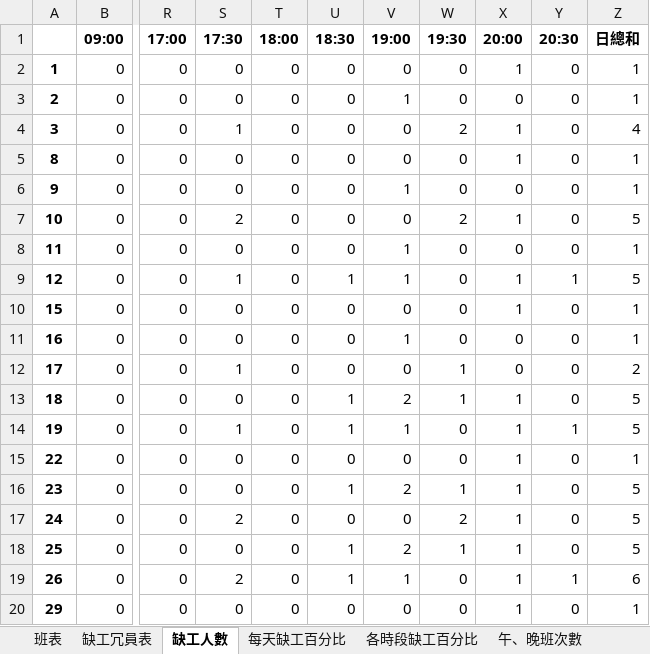
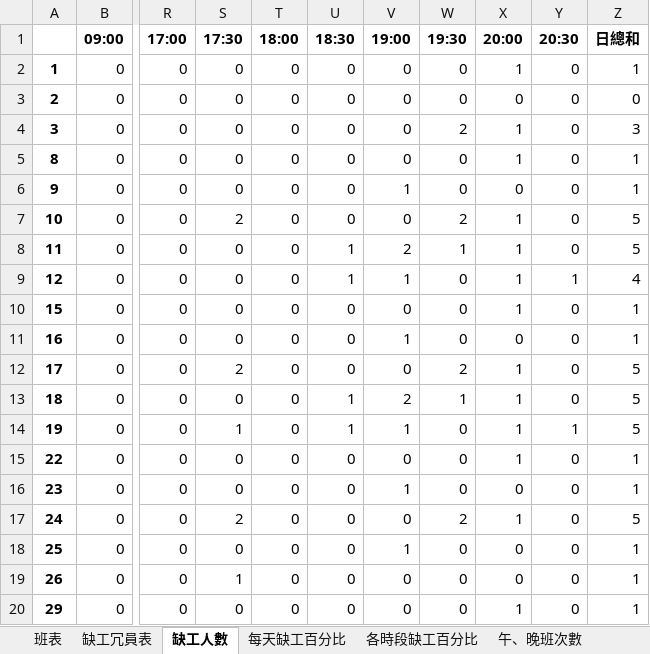
Before and after one commit to h920032/IM_project, an Excel workbook: schedule_data_2019_4.xlsx, sheet 缺工人數, drawn as a sheet; only a part is shown, gaps mark what is left out; values as stored, in another font and other column widths than the file's, no borders; the diff covers the shown part only; the diff names each change by its address in the sheet, - before the commit and + after, or states it on an @@ line.

```diff
--- a/schedule_data_2019_4.xlsx (sheet 缺工人數)
+++ b/schedule_data_2019_4.xlsx (sheet 缺工人數)
-V3 (19:00): 1
+V3 (19:00): 0
-Z3 (日總和): 1
+Z3 (日總和): 0
-S4 (17:30): 1
+S4 (17:30): 0
-Z4 (日總和): 4
+Z4 (日總和): 3
-U8 (18:30): 0
+U8 (18:30): 1
-V8 (19:00): 1
+V8 (19:00): 2
-W8 (19:30): 0
+W8 (19:30): 1
-X8 (20:00): 0
+X8 (20:00): 1
-Z8 (日總和): 1
+Z8 (日總和): 5
-S9 (17:30): 1
+S9 (17:30): 0
-Z9 (日總和): 5
+Z9 (日總和): 4
-S12 (17:30): 1
+S12 (17:30): 2
-W12 (19:30): 1
+W12 (19:30): 2
-X12 (20:00): 0
+X12 (20:00): 1
-Z12 (日總和): 2
+Z12 (日總和): 5
-U16 (18:30): 1
+U16 (18:30): 0
-V16 (19:00): 2
+V16 (19:00): 1
-W16 (19:30): 1
+W16 (19:30): 0
-X16 (20:00): 1
+X16 (20:00): 0
-Z16 (日總和): 5
+Z16 (日總和): 1
-U18:U19 (18:30): 1
+U18:U19 (18:30): 0
-V18 (19:00): 2
+V18 (19:00): 1
-W18 (19:30): 1
+W18 (19:30): 0
-X18:X19 (20:00): 1
+X18:X19 (20:00): 0
-Z18 (日總和): 5
+Z18 (日總和): 1
-S19 (17:30): 2
+S19 (17:30): 1
-V19 (19:00): 1
+V19 (19:00): 0
-Y19 (20:30): 1
+Y19 (20:30): 0
-Z19 (日總和): 6
+Z19 (日總和): 1
```
Also changed, not shown: 13 edited cells elsewhere in this sheet, sheet 班表, sheet 缺工冗員表, sheet 每週休息時間, sheet 午、晚班次數, sheet 每天缺工百分比, sheet 各時段缺工百分比, 4 other files.
